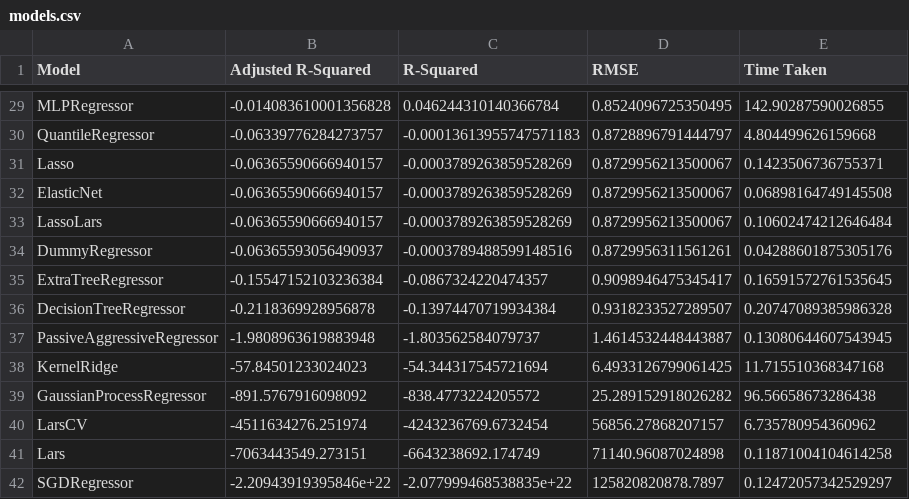
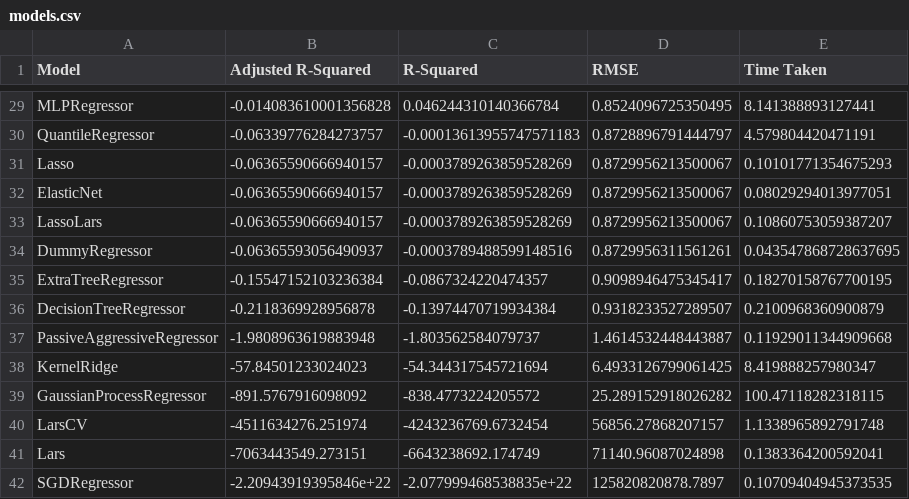
Before and after one commit to AlexanderAdel/dopp-board-games, a CSV file: models/models.csv, drawn as a sheet; only a part is shown, gaps mark what is left out; the diff covers the shown part only; the diff names each change by its address in the sheet, - before the commit and + after, or states it on an @@ line.

```diff
--- a/models/models.csv
+++ b/models/models.csv
-E29 (Time Taken): 142.90287590026855
+E29 (Time Taken): 8.141388893127441
-E30 (Time Taken): 4.804499626159668
+E30 (Time Taken): 4.579804420471191
-E31 (Time Taken): 0.1423506736755371
+E31 (Time Taken): 0.10101771354675293
-E32 (Time Taken): 0.06898164749145508
+E32 (Time Taken): 0.08029294013977051
-E33 (Time Taken): 0.10602474212646484
+E33 (Time Taken): 0.10860753059387207
-E34 (Time Taken): 0.04288601875305176
+E34 (Time Taken): 0.043547868728637695
-E35 (Time Taken): 0.16591572761535645
+E35 (Time Taken): 0.18270158767700195
-E36 (Time Taken): 0.20747089385986328
+E36 (Time Taken): 0.2100968360900879
-E37 (Time Taken): 0.13080644607543945
+E37 (Time Taken): 0.11929011344909668
-E38 (Time Taken): 11.715510368347168
+E38 (Time Taken): 8.419888257980347
-E39 (Time Taken): 96.56658673286438
+E39 (Time Taken): 100.47118282318115
-E40 (Time Taken): 6.735780954360962
+E40 (Time Taken): 1.1338965892791748
-E41 (Time Taken): 0.11871004104614258
+E41 (Time Taken): 0.1383364200592041
-E42 (Time Taken): 0.12472057342529297
+E42 (Time Taken): 0.10709404945373535
```
Also changed, not shown: 27 edited cells elsewhere in this file, 3 other files.
